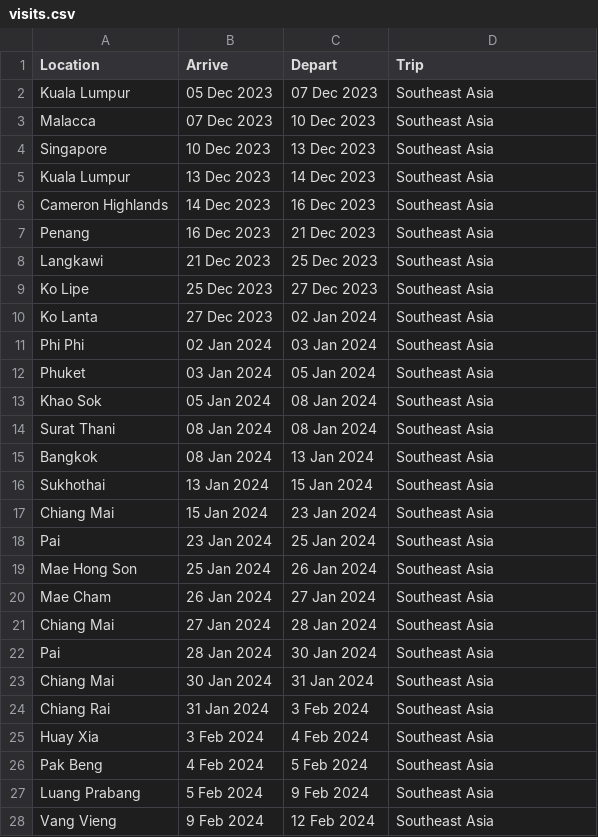
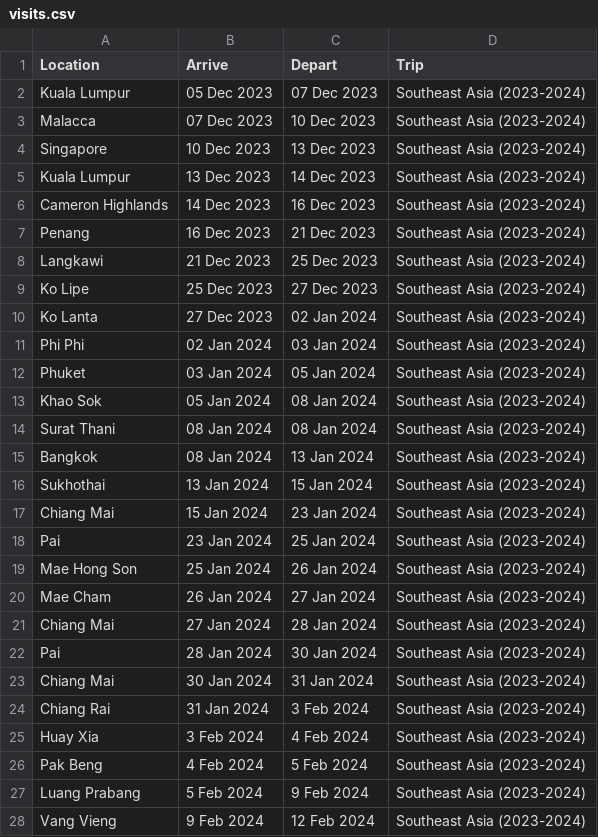
Before and after one commit to pbrotman/travel-viz, a CSV file: data/visits.csv, drawn as a sheet; only a part is shown; the diff covers the shown part only.

```diff
--- a/data/visits.csv
+++ b/data/visits.csv
@@ -1,28 +1,28 @@
 Location,Arrive,Depart,Trip
-Kuala Lumpur,05 Dec 2023,07 Dec 2023,Southeast Asia
-Malacca,07 Dec 2023,10 Dec 2023,Southeast Asia
-Singapore,10 Dec 2023,13 Dec 2023,Southeast Asia
-Kuala Lumpur,13 Dec 2023,14 Dec 2023,Southeast Asia
-Cameron Highlands,14 Dec 2023,16 Dec 2023,Southeast Asia
-Penang,16 Dec 2023,21 Dec 2023,Southeast Asia
-Langkawi,21 Dec 2023,25 Dec 2023,Southeast Asia
-Ko Lipe,25 Dec 2023,27 Dec 2023,Southeast Asia
-Ko Lanta,27 Dec 2023,02 Jan 2024,Southeast Asia
-Phi Phi,02 Jan 2024,03 Jan 2024,Southeast Asia
-Phuket,03 Jan 2024,05 Jan 2024,Southeast Asia
-Khao Sok,05 Jan 2024,08 Jan 2024,Southeast Asia
-Surat Thani,08 Jan 2024,08 Jan 2024,Southeast Asia
-Bangkok,08 Jan 2024,13 Jan 2024,Southeast Asia
-Sukhothai,13 Jan 2024,15 Jan 2024,Southeast Asia
-Chiang Mai,15 Jan 2024,23 Jan 2024,Southeast Asia
-Pai,23 Jan 2024,25 Jan 2024,Southeast Asia
-Mae Hong Son,25 Jan 2024,26 Jan 2024,Southeast Asia
-Mae Cham,26 Jan 2024,27 Jan 2024,Southeast Asia
-Chiang Mai,27 Jan 2024,28 Jan 2024,Southeast Asia
-Pai,28 Jan 2024,30 Jan 2024,Southeast Asia
-Chiang Mai,30 Jan 2024,31 Jan 2024,Southeast Asia
-Chiang Rai,31 Jan 2024,3 Feb 2024,Southeast Asia
-Huay Xia,3 Feb 2024,4 Feb 2024,Southeast Asia
-Pak Beng,4 Feb 2024,5 Feb 2024,Southeast Asia
-Luang Prabang,5 Feb 2024,9 Feb 2024,Southeast Asia
-Vang Vieng,9 Feb 2024,12 Feb 2024,Southeast Asia
+Kuala Lumpur,05 Dec 2023,07 Dec 2023,Southeast Asia (2023-2024)
+Malacca,07 Dec 2023,10 Dec 2023,Southeast Asia (2023-2024)
+Singapore,10 Dec 2023,13 Dec 2023,Southeast Asia (2023-2024)
+Kuala Lumpur,13 Dec 2023,14 Dec 2023,Southeast Asia (2023-2024)
+Cameron Highlands,14 Dec 2023,16 Dec 2023,Southeast Asia (2023-2024)
+Penang,16 Dec 2023,21 Dec 2023,Southeast Asia (2023-2024)
+Langkawi,21 Dec 2023,25 Dec 2023,Southeast Asia (2023-2024)
+Ko Lipe,25 Dec 2023,27 Dec 2023,Southeast Asia (2023-2024)
+Ko Lanta,27 Dec 2023,02 Jan 2024,Southeast Asia (2023-2024)
+Phi Phi,02 Jan 2024,03 Jan 2024,Southeast Asia (2023-2024)
+Phuket,03 Jan 2024,05 Jan 2024,Southeast Asia (2023-2024)
+Khao Sok,05 Jan 2024,08 Jan 2024,Southeast Asia (2023-2024)
+Surat Thani,08 Jan 2024,08 Jan 2024,Southeast Asia (2023-2024)
+Bangkok,08 Jan 2024,13 Jan 2024,Southeast Asia (2023-2024)
+Sukhothai,13 Jan 2024,15 Jan 2024,Southeast Asia (2023-2024)
+Chiang Mai,15 Jan 2024,23 Jan 2024,Southeast Asia (2023-2024)
+Pai,23 Jan 2024,25 Jan 2024,Southeast Asia (2023-2024)
+Mae Hong Son,25 Jan 2024,26 Jan 2024,Southeast Asia (2023-2024)
+Mae Cham,26 Jan 2024,27 Jan 2024,Southeast Asia (2023-2024)
+Chiang Mai,27 Jan 2024,28 Jan 2024,Southeast Asia (2023-2024)
+Pai,28 Jan 2024,30 Jan 2024,Southeast Asia (2023-2024)
+Chiang Mai,30 Jan 2024,31 Jan 2024,Southeast Asia (2023-2024)
+Chiang Rai,31 Jan 2024,3 Feb 2024,Southeast Asia (2023-2024)
+Huay Xia,3 Feb 2024,4 Feb 2024,Southeast Asia (2023-2024)
+Pak Beng,4 Feb 2024,5 Feb 2024,Southeast Asia (2023-2024)
+Luang Prabang,5 Feb 2024,9 Feb 2024,Southeast Asia (2023-2024)
+Vang Vieng,9 Feb 2024,12 Feb 2024,Southeast Asia (2023-2024)
```
Also changed, not shown: 5 added rows and 15 edited cells elsewhere in this file, data/locations.csv, data/transits.csv, 2 other files.
